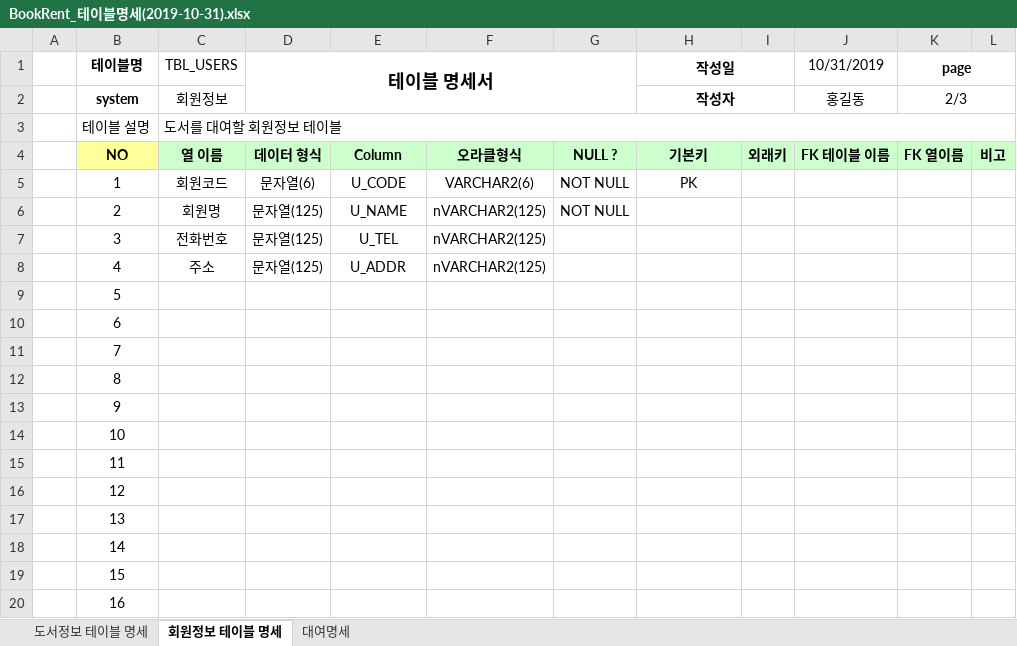
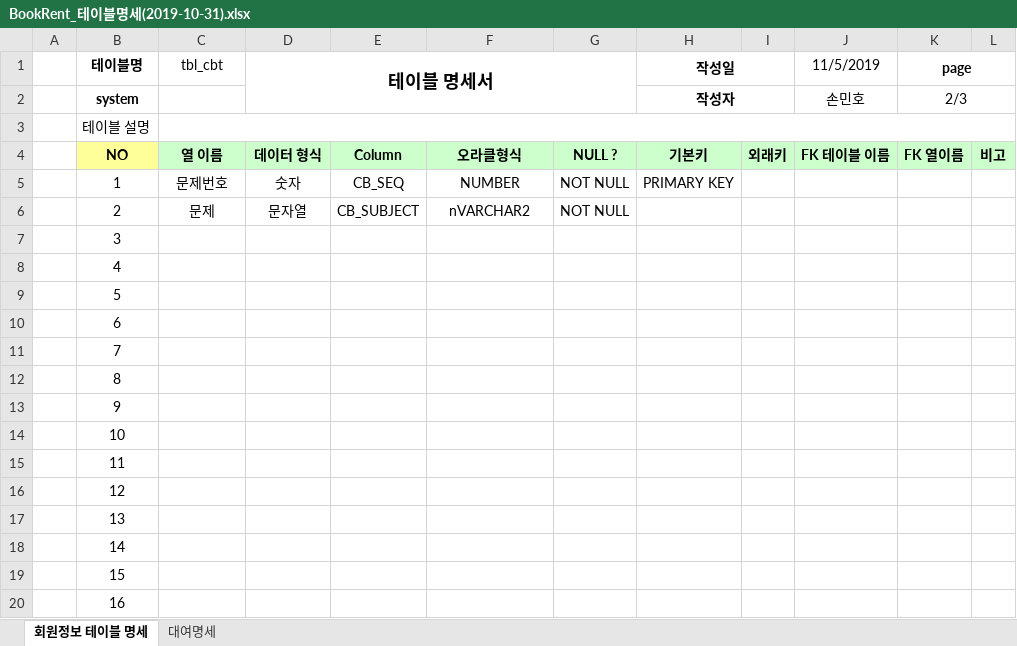
Before and after one commit to thsalsgh1234/JAVAJDBC, an Excel workbook: 참고자료/2019-10-31 1Day Project/BookRent_테이블명세(2019-10-31).xlsx, sheet 회원정보 테이블 명세, drawn as a sheet; values as stored, in another font and other column widths than the file's, no borders; the diff names each change by its address in the sheet, - before the commit and + after, or states it on an @@ line.

```diff
--- a/참고자료/2019-10-31 1Day Project/BookRent_테이블명세(2019-10-31).xlsx (sheet 회원정보 테이블 명세)
+++ b/참고자료/2019-10-31 1Day Project/BookRent_테이블명세(2019-10-31).xlsx (sheet 회원정보 테이블 명세)
-sheet tab: 도서정보 테이블 명세
-C1: TBL_USERS
+C1: tbl_cbt
-J1: 10/31/2019
+J1: 11/5/2019
-C2 (tbl_cbt): 회원정보
+C2 (tbl_cbt): (empty)
-J2 (11/5/2019): 홍길동
+J2 (11/5/2019): 손민호
-C3 (tbl_cbt): 도서를 대여할 회원정보 테이블
+C3 (tbl_cbt): (empty)
-C5 (tbl_cbt): 회원코드
+C5 (tbl_cbt): 문제번호
-D5 (테이블 명세서): 문자열(6)
+D5 (테이블 명세서): 숫자
-E5: U_CODE
+E5: CB_SEQ
-F5: VARCHAR2(6)
+F5: NUMBER
-H5 (작성일): PK
+H5 (작성일): PRIMARY KEY
-C6 (tbl_cbt): 회원명
+C6 (tbl_cbt): 문제
-D6 (테이블 명세서): 문자열(125)
+D6 (테이블 명세서): 문자열
-E6: U_NAME
+E6: CB_SUBJECT
-F6: nVARCHAR2(125)
+F6: nVARCHAR2
-C7 (tbl_cbt): 전화번호
+C7 (tbl_cbt): (empty)
-D7:D8 (테이블 명세서): 문자열(125)
+D7:D8 (테이블 명세서): (empty)
-E7: U_TEL
+E7: (empty)
-F7:F8: nVARCHAR2(125)
+F7:F8: (empty)
-C8 (tbl_cbt): 주소
+C8 (tbl_cbt): (empty)
-E8: U_ADDR
+E8: (empty)
```
Also changed, not shown: sheet 대여명세, 참고자료/2019-10-31 1Day Project/BookRent_데이터 명세(2019-10-31).xlsx, 53 other files.
